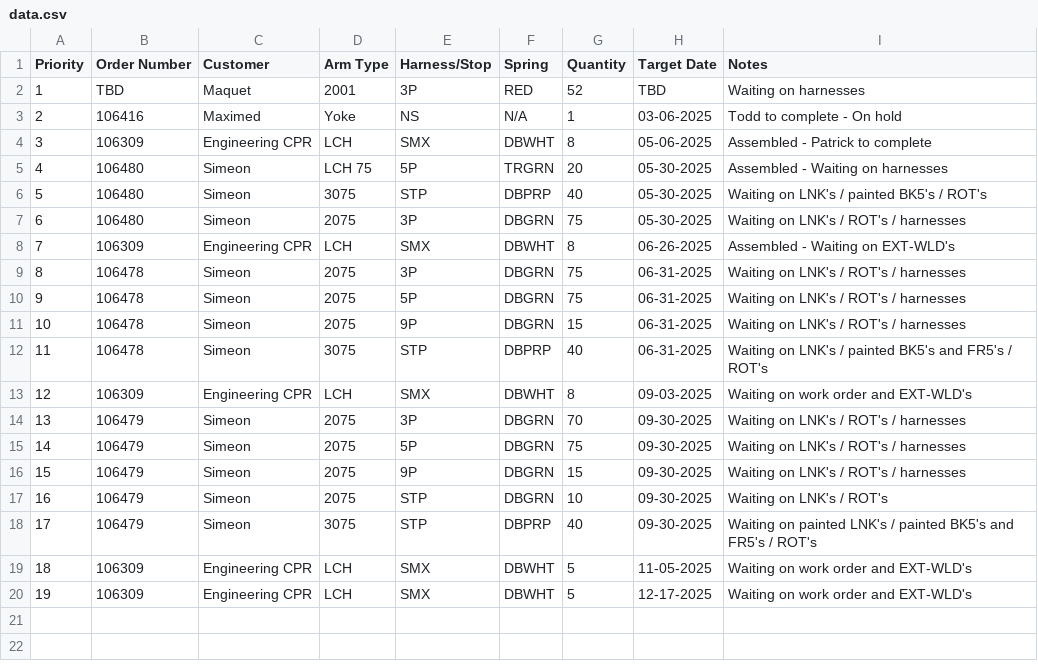
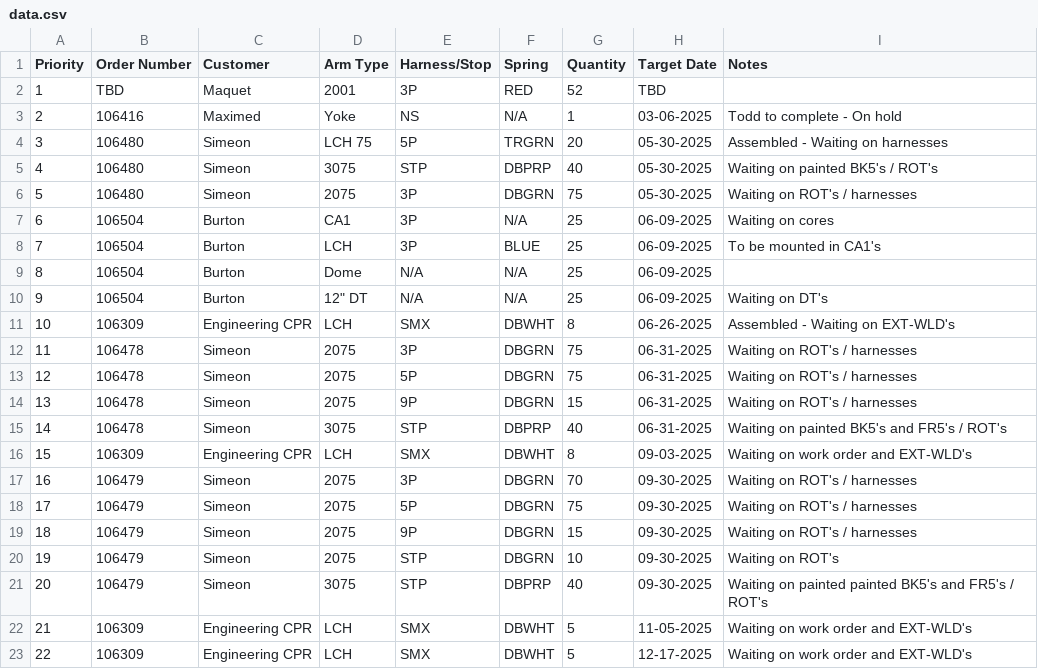
Before and after one commit to patrickaguilera/production-display, a CSV file: data/data.csv, drawn as a sheet; removed rows and columns are numbered as before the commit, all else as after; the diff names each change by its address in the sheet, - before the commit and + after, or states it on an @@ line.

Commit message:
Update data.csv

```diff
--- a/data/data.csv
+++ b/data/data.csv
-I2 (Notes): Waiting on harnesses
+I2 (Notes): (empty)
-row 4: 3 | 106309 | Engineering CPR | LCH | SMX | DBWHT | 8 | 05-06-2025 | Assembled - Patrick to complete
@@ column A (Priority) renumbered from row 4 down @@
-I5 (Notes): Waiting on LNK's / painted BK5's / ROT's
+I5 (Notes): Waiting on painted BK5's / ROT's
-I6 (Notes): Waiting on LNK's / ROT's / harnesses
+I6 (Notes): Waiting on ROT's / harnesses
+row 7: 6 | 106504 | Burton | CA1 | 3P | N/A | 25 | 06-09-2025 | Waiting on cores
+row 8: 7 | 106504 | Burton | LCH | 3P | BLUE | 25 | 06-09-2025 | To be mounted in CA1's
+row 9: 8 | 106504 | Burton | Dome | N/A | N/A | 25 | 06-09-2025
+row 10: 9 | 106504 | Burton | 12" DT | N/A | N/A | 25 | 06-09-2025 | Waiting on DT's
-I12:I14 (Notes): Waiting on LNK's / ROT's / harnesses
+I12:I14 (Notes): Waiting on ROT's / harnesses
-I15 (Notes): Waiting on LNK's / painted BK5's…
+I15 (Notes): Waiting on painted BK5's…
-I17:I19 (Notes): Waiting on LNK's / ROT's / harnesses
+I17:I19 (Notes): Waiting on ROT's / harnesses
-I20 (Notes): Waiting on LNK's / ROT's
+I20 (Notes): Waiting on ROT's
-I21 (Notes): …on painted LNK's / painted BK5's…
+I21 (Notes): …on painted painted BK5's…
```
